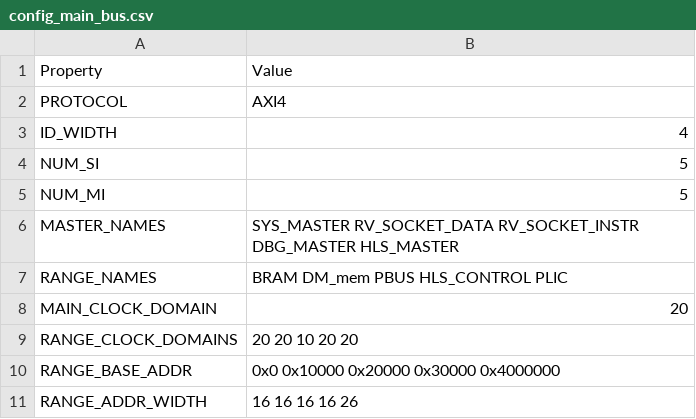
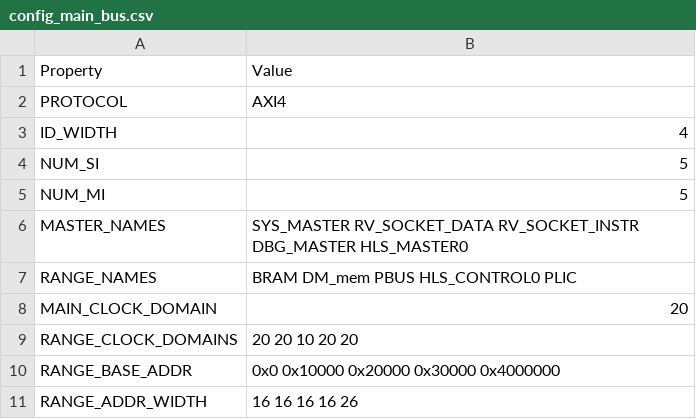
Before and after one commit to HiSA-Team/Simply-V, a CSV file: config/configs/embedded/config_main_bus.csv, drawn as a sheet.

Commit message:
Add HLS cores array on MBUS

```diff
--- a/config/configs/embedded/config_main_bus.csv
+++ b/config/configs/embedded/config_main_bus.csv
@@ -5,4 +5,4 @@ NUM_SI,5
 NUM_MI,5
-MASTER_NAMES,SYS_MASTER RV_SOCKET_DATA RV_SOCKET_INSTR DBG_MASTER HLS_MASTER
-RANGE_NAMES,BRAM DM_mem PBUS HLS_CONTROL PLIC
+MASTER_NAMES,SYS_MASTER RV_SOCKET_DATA RV_SOCKET_INSTR DBG_MASTER HLS_MASTER0
+RANGE_NAMES,BRAM DM_mem PBUS HLS_CONTROL0 PLIC
 MAIN_CLOCK_DOMAIN,20
```
